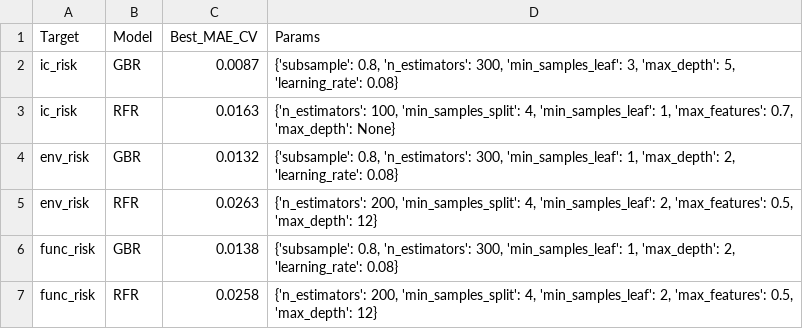
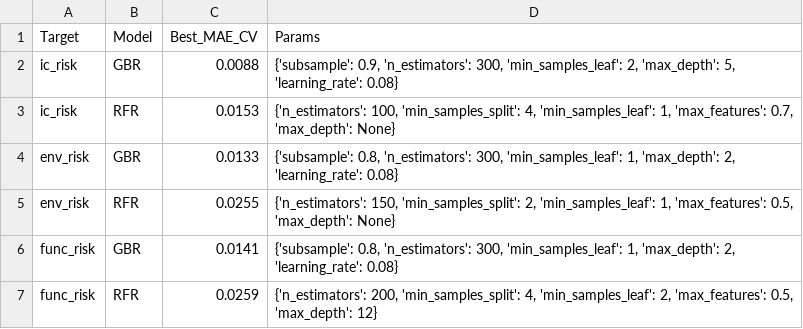
Before and after one commit to somarjez/osca-agesense, a CSV file: storage/app/ml_validation_public/reports/tuned_model_results.csv, drawn as a sheet.

```diff
--- a/storage/app/ml_validation_public/reports/tuned_model_results.csv
+++ b/storage/app/ml_validation_public/reports/tuned_model_results.csv
@@ -1,7 +1,7 @@
 Target,Model,Best_MAE_CV,Params
-ic_risk,GBR,0.0087,"{'subsample': 0.8, 'n_estimators': 300, 'min_samples_leaf': 3, 'max_depth': 5, 'learning_rate': 0.08}"
-ic_risk,RFR,0.0163,"{'n_estimators': 100, 'min_samples_split': 4, 'min_samples_leaf': 1, 'max_features': 0.7, 'max_depth': None}"
-env_risk,GBR,0.0132,"{'subsample': 0.8, 'n_estimators': 300, 'min_samples_leaf': 1, 'max_depth': 2, 'learning_rate': 0.08}"
-env_risk,RFR,0.0263,"{'n_estimators': 200, 'min_samples_split': 4, 'min_samples_leaf': 2, 'max_features': 0.5, 'max_depth': 12}"
-func_risk,GBR,0.0138,"{'subsample': 0.8, 'n_estimators': 300, 'min_samples_leaf': 1, 'max_depth': 2, 'learning_rate': 0.08}"
-func_risk,RFR,0.0258,"{'n_estimators': 200, 'min_samples_split': 4, 'min_samples_leaf': 2, 'max_features': 0.5, 'max_depth': 12}"
+ic_risk,GBR,0.0088,"{'subsample': 0.9, 'n_estimators': 300, 'min_samples_leaf': 2, 'max_depth': 5, 'learning_rate': 0.08}"
+ic_risk,RFR,0.0153,"{'n_estimators': 100, 'min_samples_split': 4, 'min_samples_leaf': 1, 'max_features': 0.7, 'max_depth': None}"
+env_risk,GBR,0.0133,"{'subsample': 0.8, 'n_estimators': 300, 'min_samples_leaf': 1, 'max_depth': 2, 'learning_rate': 0.08}"
+env_risk,RFR,0.0255,"{'n_estimators': 150, 'min_samples_split': 2, 'min_samples_leaf': 1, 'max_features': 0.5, 'max_depth': None}"
+func_risk,GBR,0.0141,"{'subsample': 0.8, 'n_estimators': 300, 'min_samples_leaf': 1, 'max_depth': 2, 'learning_rate': 0.08}"
+func_risk,RFR,0.0259,"{'n_estimators': 200, 'min_samples_split': 4, 'min_samples_leaf': 2, 'max_features': 0.5, 'max_depth': 12}"
```
Also changed, not shown: storage/app/ml_validation_public/reports/calibration_check.csv, storage/app/ml_validation_public/reports/cluster_summary.csv, 55 other files.
